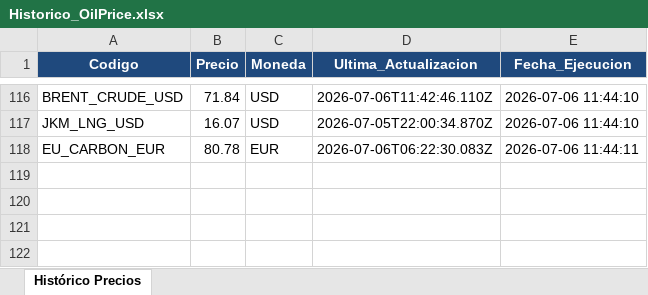
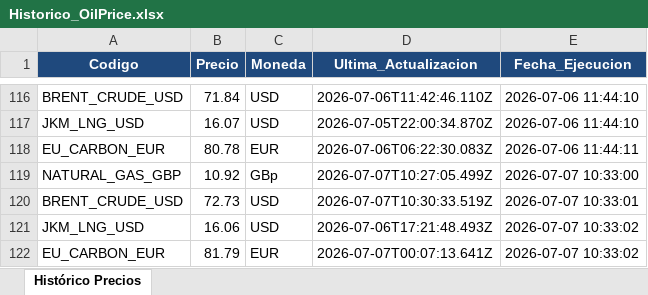
Before and after one commit to JavierTotalEnergies/GasDiario, an Excel workbook: Historico_OilPrice.xlsx, sheet Histórico Precios, drawn as a sheet; only a part is shown, gaps mark what is left out; values as stored, in another font and other column widths than the file's, no borders; the diff names each change by its address in the sheet, - before the commit and + after, or states it on an @@ line.

```diff
--- a/Historico_OilPrice.xlsx (sheet Histórico Precios)
+++ b/Historico_OilPrice.xlsx (sheet Histórico Precios)
+row 119: NATURAL_GAS_GBP | 10.92 | GBp | 2026-07-07T10:27:05.499Z | 2026-07-07 10:33:00
+row 120: BRENT_CRUDE_USD | 72.73 | USD | 2026-07-07T10:30:33.519Z | 2026-07-07 10:33:01
+row 121: JKM_LNG_USD | 16.06 | USD | 2026-07-06T17:21:48.493Z | 2026-07-07 10:33:02
+row 122: EU_CARBON_EUR | 81.79 | EUR | 2026-07-07T00:07:13.641Z | 2026-07-07 10:33:02
```
